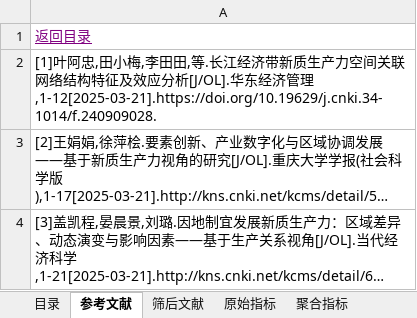
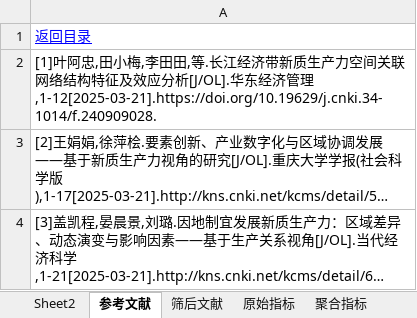
Before and after one commit to ina2002/new-productivity, an Excel workbook: criterion/criteria_reference_all.xlsx, sheet 参考文献, drawn as a sheet; only a part is shown; long unchanged cells end in …; values as stored, in another font and other column widths than the file's, no borders; the diff names each change by its address in the sheet, - before the commit and + after, or states it on an @@ line.

```diff
--- a/criterion/criteria_reference_all.xlsx (sheet 参考文献)
+++ b/criterion/criteria_reference_all.xlsx (sheet 参考文献)
-sheet tab: 目录
+sheet tab: Sheet2
-A1 text colour: #800080
+A1 text colour: #0000FF
```
Also changed, not shown: sheet 指标体系, sheet 数据统计, sheet 原始指标, sheet 聚合指标, other sheet tabs, 1 other file.
